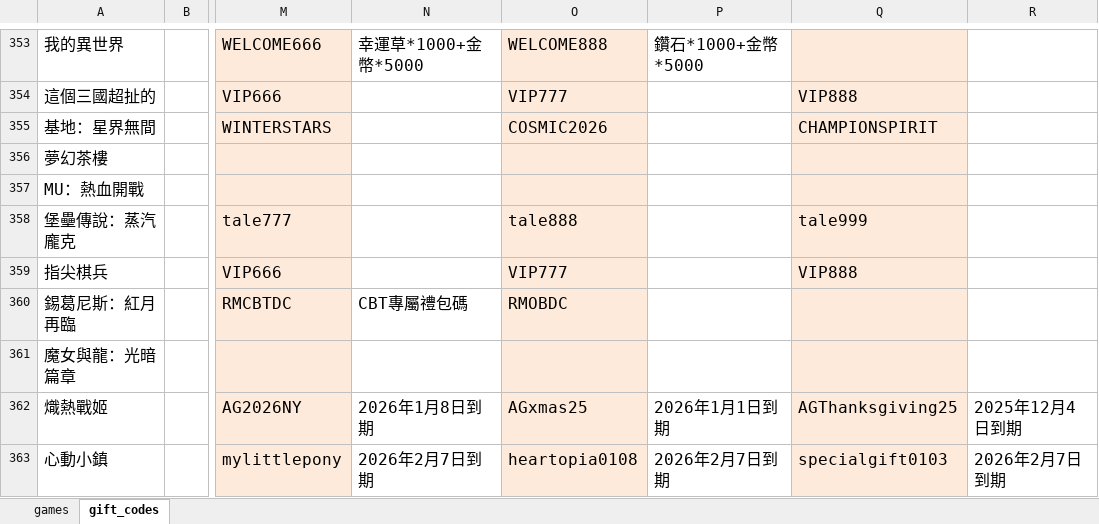
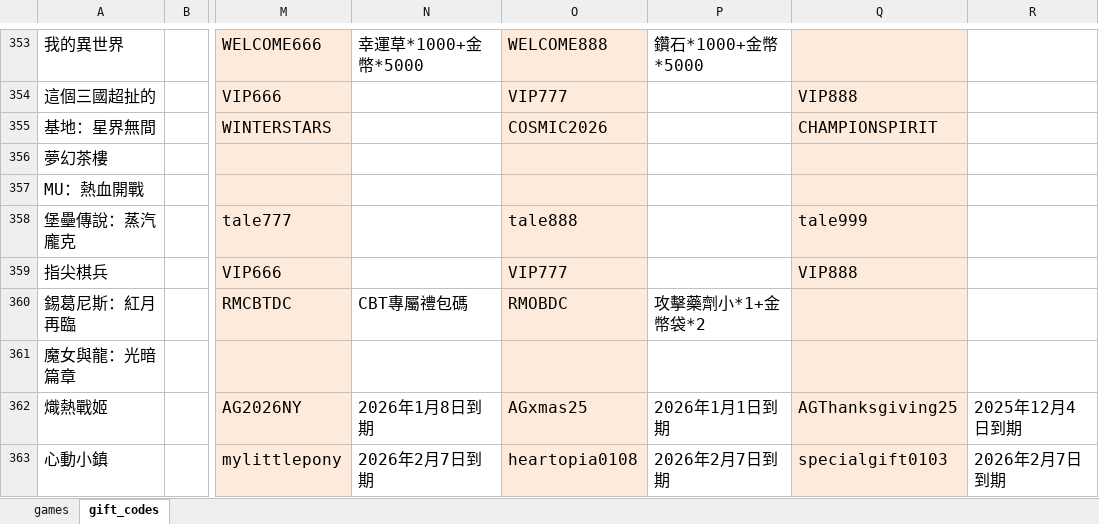
Before and after one commit to diva3322/SSBuy-web, an Excel workbook: detail_giftcode/data/gamedata.xlsx, sheet gift_codes, drawn as a sheet; only a part is shown, gaps mark what is left out; values as stored, in another font and other column widths than the file's, no borders; the diff names each change by its address in the sheet, - before the commit and + after, or states it on an @@ line.

```diff
--- a/detail_giftcode/data/gamedata.xlsx (sheet gift_codes)
+++ b/detail_giftcode/data/gamedata.xlsx (sheet gift_codes)
-P360: (empty)
+P360: 攻擊藥劑小*1+金幣袋*2
```
Also changed, not shown: sheet games, 5 other files.
